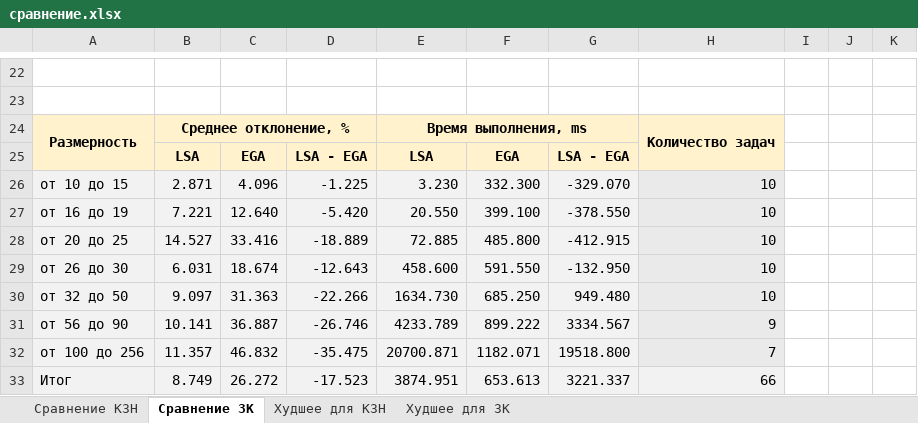
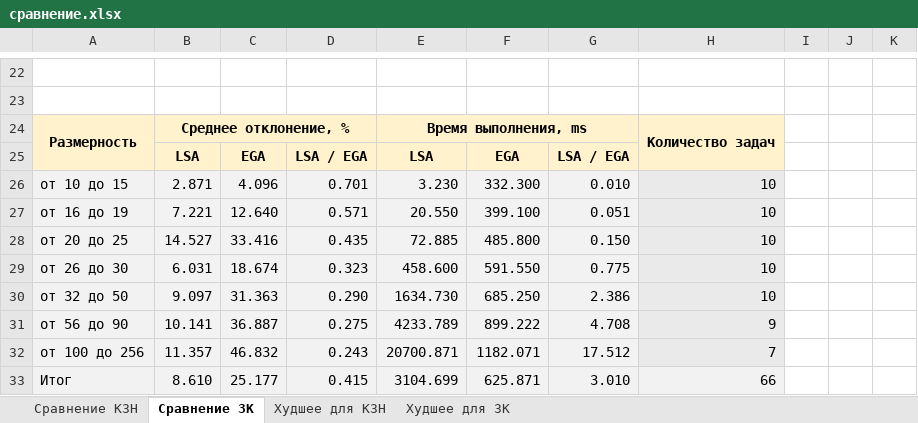
Before and after one commit to dmji/quadratic-assigment-problem, an Excel workbook: Contest/results/Таблицы/сравнение.xlsx, sheet Сравнение ЗК, drawn as a sheet; only a part is shown, gaps mark what is left out; values as stored, in another font and other column widths than the file's, no borders; removed rows and columns are numbered as before the commit, all else as after; the diff names each change by its address in the sheet, - before the commit and + after, or states it on an @@ line.

Commit message:
++

```diff
--- a/Contest/results/Таблицы/сравнение.xlsx (sheet Сравнение ЗК)
+++ b/Contest/results/Таблицы/сравнение.xlsx (sheet Сравнение ЗК)
-D25: LSA - EGA
+D25: LSA / EGA
-G25: LSA - EGA
+G25: LSA / EGA
-D26: -1.225
+D26: 0.701
-G26: -329.070
+G26: 0.010
-D27: -5.420
+D27: 0.571
-G27: -378.550
+G27: 0.051
-D28: -18.889
+D28: 0.435
-G28: -412.915
+G28: 0.150
-D29: -12.643
+D29: 0.323
-G29: -132.950
+G29: 0.775
-D30: -22.266
+D30: 0.290
-G30: 949.480
+G30: 2.386
-D31: -26.746
+D31: 0.275
-G31: 3334.567
+G31: 4.708
-D32: -35.475
+D32: 0.243
-G32: 19518.800
+G32: 17.512
-row 33: Итог | 8.749 | 26.272 | -17.523 | 3874.951 | 653.613 | 3221.337 | 66
+row 33: Итог | 8.610 | 25.177 | 0.415 | 3104.699 | 625.871 | 3.010 | 66
```
Also changed, not shown: sheet Сравнение КЗН.
